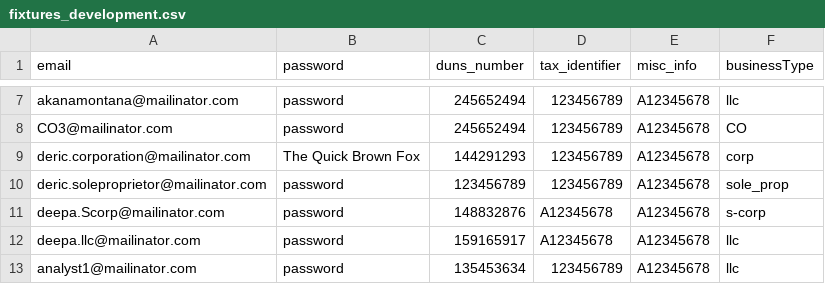
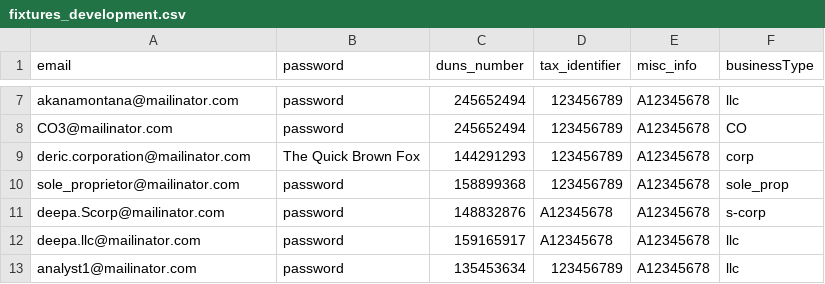
Before and after one commit to USDA-T/Web-Craw, a CSV file: src/main/resources/fixtures_development.csv, drawn as a sheet; only a part is shown, gaps mark what is left out.

```diff
--- a/src/main/resources/fixtures_development.csv
+++ b/src/main/resources/fixtures_development.csv
@@ -9,3 +9,3 @@ CO3@mailinator.com,password,245652494,123456789,A12345678,CO
 deric.corporation@mailinator.com,The Quick Brown Fox,144291293,123456789,A12345678,corp
-deric.soleproprietor@mailinator.com,password,123456789,123456789,A12345678,sole_prop
+sole_proprietor@mailinator.com,password,158899368,123456789,A12345678,sole_prop
 deepa.Scorp@mailinator.com,password,148832876,A12345678,A12345678,s-corp
```
Also changed, not shown: 2 other files.
